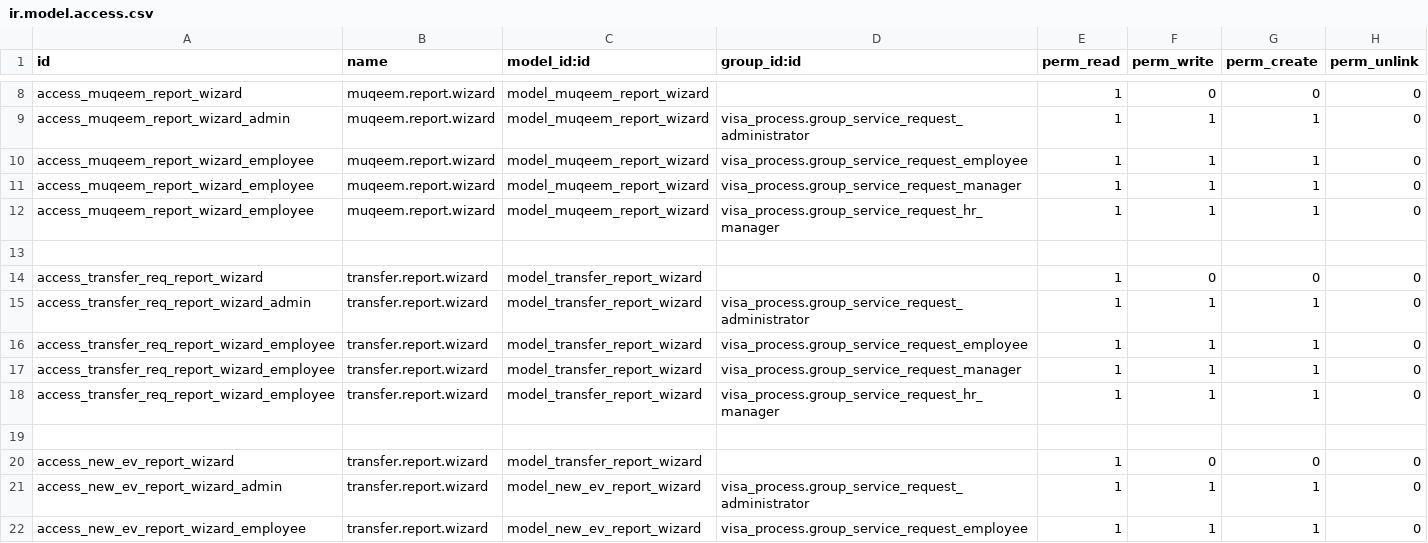
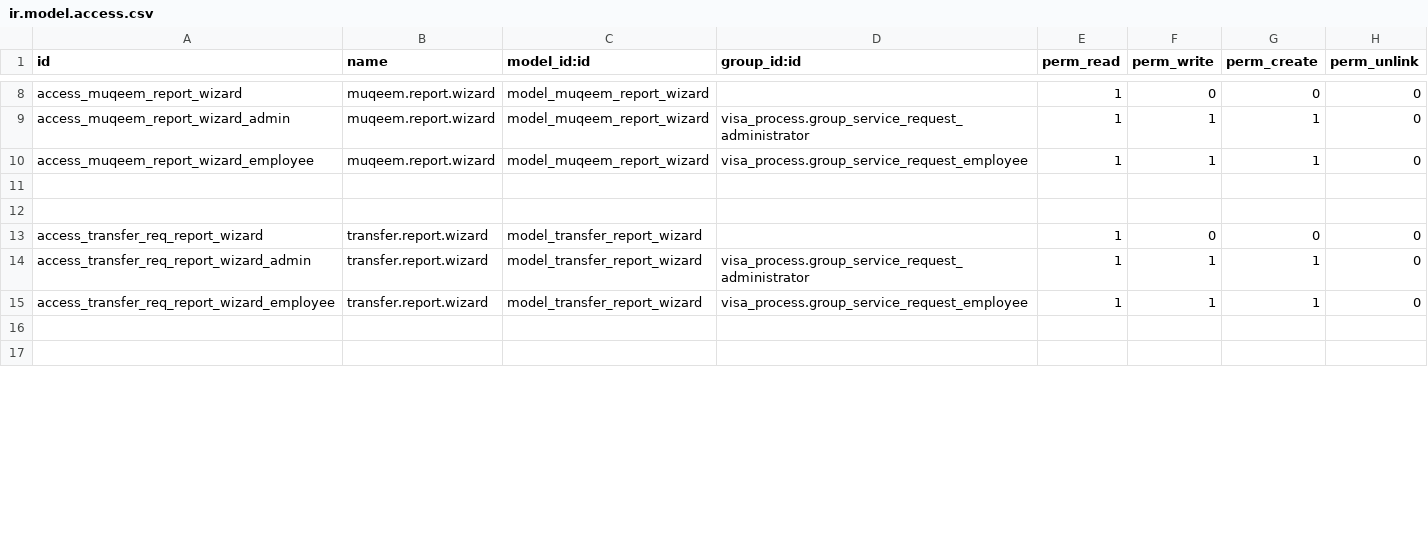
Before and after one commit to Deekshithhm27/aamalcom, a CSV file: aamalcom_reporting/security/ir.model.access.csv, drawn as a sheet; only a part is shown, gaps mark what is left out; the shorter side is filled out with more unchanged rows; removed rows and columns are numbered as before the commit, all else as after; the diff covers the shown part only; the diff names each change by its address in the sheet, - before the commit and + after, or states it on an @@ line.

Commit message:
Qiwa Report

```diff
--- a/aamalcom_reporting/security/ir.model.access.csv
+++ b/aamalcom_reporting/security/ir.model.access.csv
-row 11: access_muqeem_report_wizard_employee | muqeem.report.wizard | model_muqeem_report_wizard | visa_process.group_service_request_manager | 1 | 1 | 1 | 0
+row 11: (empty)
-row 12: access_muqeem_report_wizard_employee | muqeem.report.wizard | model_muqeem_report_wizard | visa_process.group_service_request_hr_manager | 1 | 1 | 1 | 0
-row 17: access_transfer_req_report_wizard_employee | transfer.report.wizard | model_transfer_report_wizard | visa_process.group_service_request_manager | 1 | 1 | 1 | 0
-row 18: access_transfer_req_report_wizard_employee | transfer.report.wizard | model_transfer_report_wizard | visa_process.group_service_request_hr_manager | 1 | 1 | 1 | 0
-row 20: access_new_ev_report_wizard | transfer.report.wizard | model_transfer_report_wizard |  | 1 | 0 | 0 | 0
-row 21: access_new_ev_report_wizard_admin | transfer.report.wizard | model_new_ev_report_wizard | visa_process.group_service_request_administrator | 1 | 1 | 1 | 0
-row 22: access_new_ev_report_wizard_employee | transfer.report.wizard | model_new_ev_report_wizard | visa_process.group_service_request_employee | 1 | 1 | 1 | 0
```
Also changed, not shown: 4 added rows, 2 removed rows and 17 edited cells elsewhere in this file, 5 other files.
